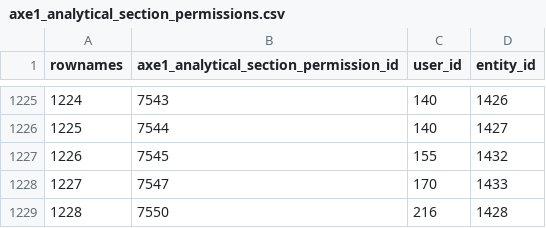
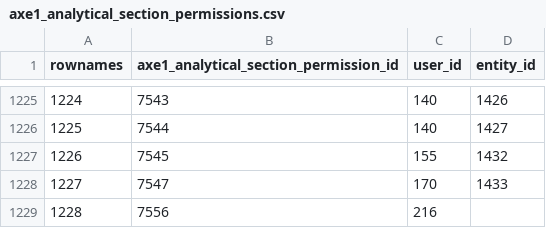
Before and after one commit to s-balandine/typology-dump, a CSV file: data/axe1_analytical_section_permissions.csv, drawn as a sheet; only a part is shown, gaps mark what is left out.

```diff
--- a/data/axe1_analytical_section_permissions.csv
+++ b/data/axe1_analytical_section_permissions.csv
@@ -1228,2 +1228,2 @@ rownames,axe1_analytical_section_permission_id,user_id,entity_id
 1227,7547,170,1433
-1228,7550,216,1428
+1228,7556,216,
```
Also changed, not shown: data/contributions.csv, data/d2session_history.csv, 13 other files.
